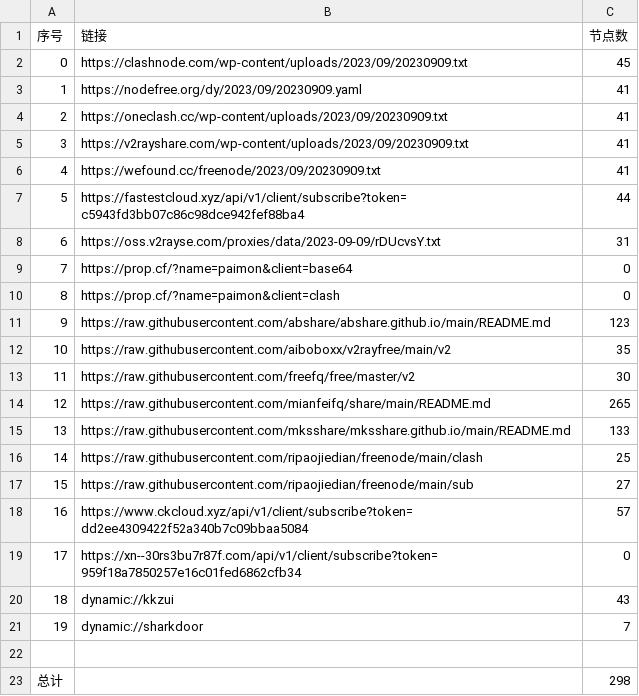
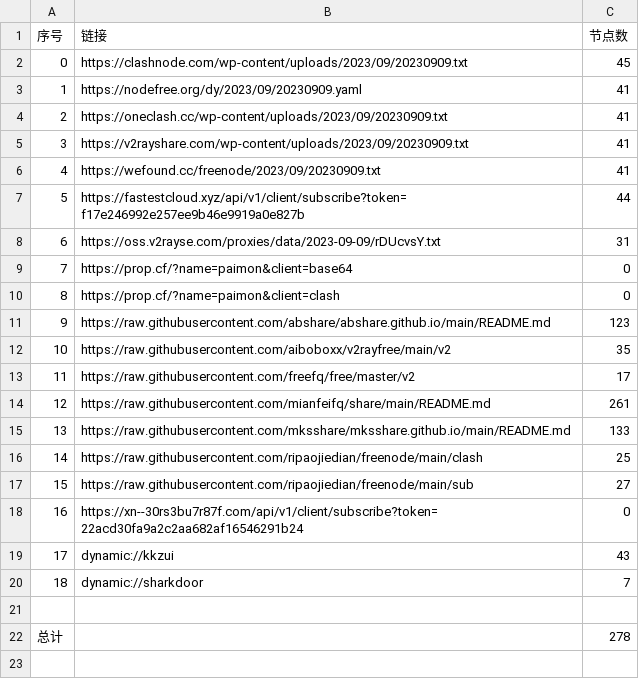
Before and after one commit to yuhanguyue-hub/free, a CSV file: list_result.csv, drawn as a sheet; removed rows and columns are numbered as before the commit, all else as after; the diff names each change by its address in the sheet, - before the commit and + after, or states it on an @@ line.

```diff
--- a/list_result.csv
+++ b/list_result.csv
-B7 (链接): https://fastestcloud.xyz/api/v1/client/subscribe?token=c5943fd3bb07c86c98dce942fef88ba4
+B7 (链接): https://fastestcloud.xyz/api/v1/client/subscribe?token=f17e246992e257ee9b46e9919a0e827b
-C13 (节点数): 30
+C13 (节点数): 17
-C14 (节点数): 265
+C14 (节点数): 261
-row 18: 16 | https://www.ckcloud.xyz/api/v1/client/subscribe?token=dd2ee4309422f52a340b7c09bbaa5084 | 57
@@ column A (序号) renumbered between rows 18 and 20 @@
-B18 (链接): https://xn--30rs3bu7r87f.com/api/v1/client/subscribe?token=959f18a7850257e16c01fed6862cfb34
+B18 (链接): https://xn--30rs3bu7r87f.com/api/v1/client/subscribe?token=22acd30fa9a2c2aa682af16546291b24
-C22 (节点数): 298
+C22 (节点数): 278
```
Also changed, not shown: 13 other files.
